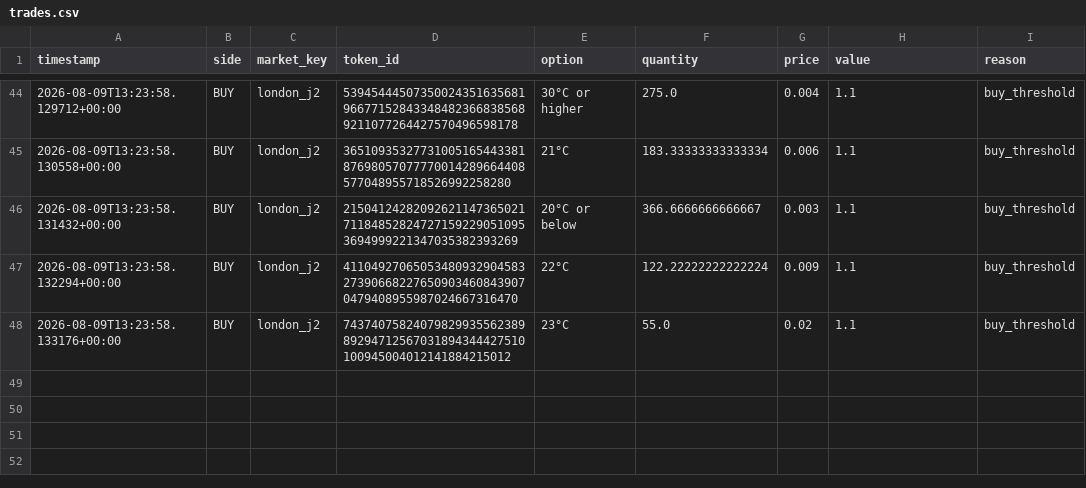
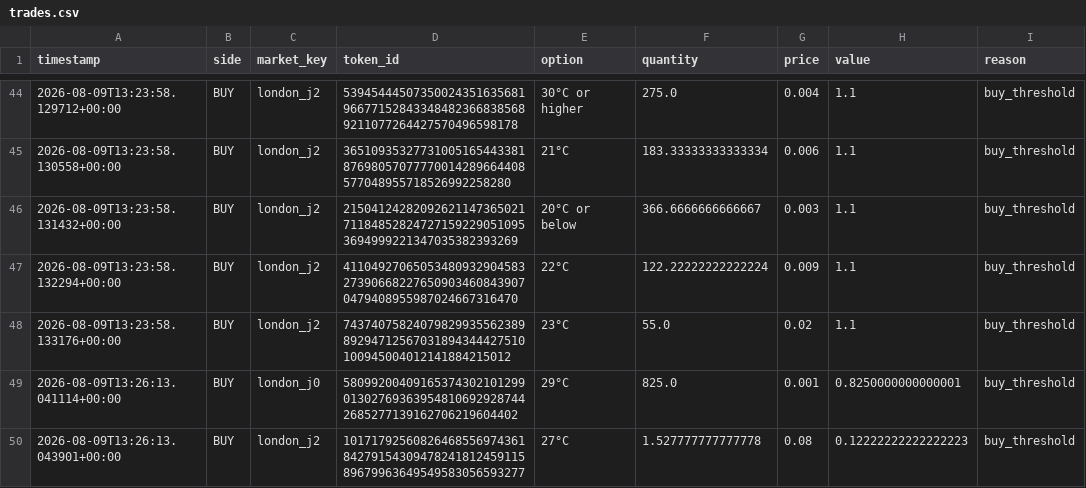
Before and after one commit to JJ-afk974/Poly, a CSV file: trades.csv, drawn as a sheet; only a part is shown, gaps mark what is left out.

```diff
--- a/trades.csv
+++ b/trades.csv
@@ -48 +48,3 @@ timestamp,side,market_key,token_id,option,quantity,price,value,reason
 2026-08-09T13:23:58.133176+00:00,BUY,london_j2,7437407582407982993556238989294712567031894344427510100945004012141884215012,23°C,55.0,0.02,1.1,buy_threshold
+2026-08-09T13:26:13.041114+00:00,BUY,london_j0,58099200409165374302101299013027693639548106929287442685277139162706219604402,29°C,825.0,0.001,0.8250000000000001,buy_threshold
+2026-08-09T13:26:13.043901+00:00,BUY,london_j2,101717925608264685569743618427915430947824181245911589679963649549583056593277,27°C,1.527777777777778,0.08,0.12222222222222223,buy_threshold
```
Also changed, not shown: 2 other files.
